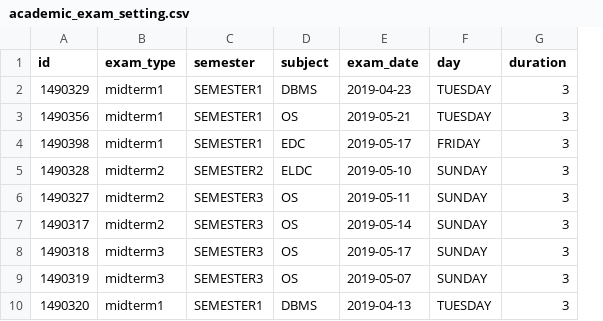
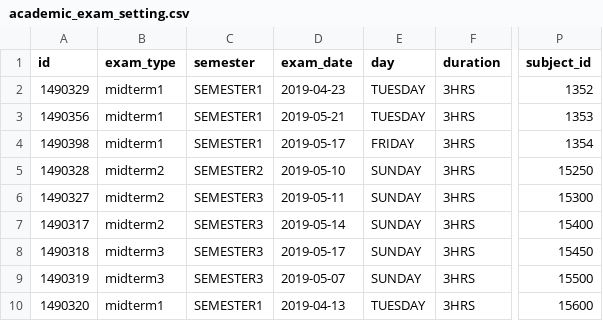
Before and after one commit to xformation/cms-backend, a CSV file: src/main/resources/config/liquibase/cms_test_data/academic_exam_setting.csv, drawn as a sheet; only a part is shown, gaps mark what is left out; removed rows and columns are numbered as before the commit, all else as after; the diff names each change by its address in the sheet, - before the commit and + after, or states it on an @@ line.

```diff
--- a/src/main/resources/config/liquibase/cms_test_data/academic_exam_setting.csv
+++ b/src/main/resources/config/liquibase/cms_test_data/academic_exam_setting.csv
-column D (subject), rows 2-10: DBMS | OS | EDC | ELDC | OS | OS | OS | OS | DBMS
+column P (subject_id), rows 2-10: 1352 | 1353 | 1354 | 15250 | 15300 | 15400 | 15450 | 15500 | 15600
-F2:F10 (duration): 3
+F2:F10 (duration): 3HRS
```
Also changed, not shown: 13 other files.
